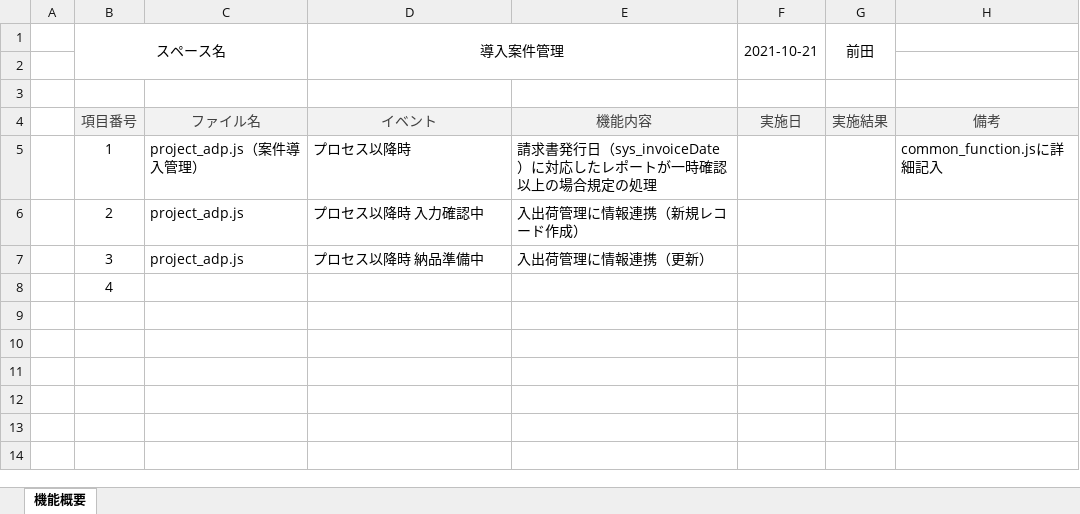
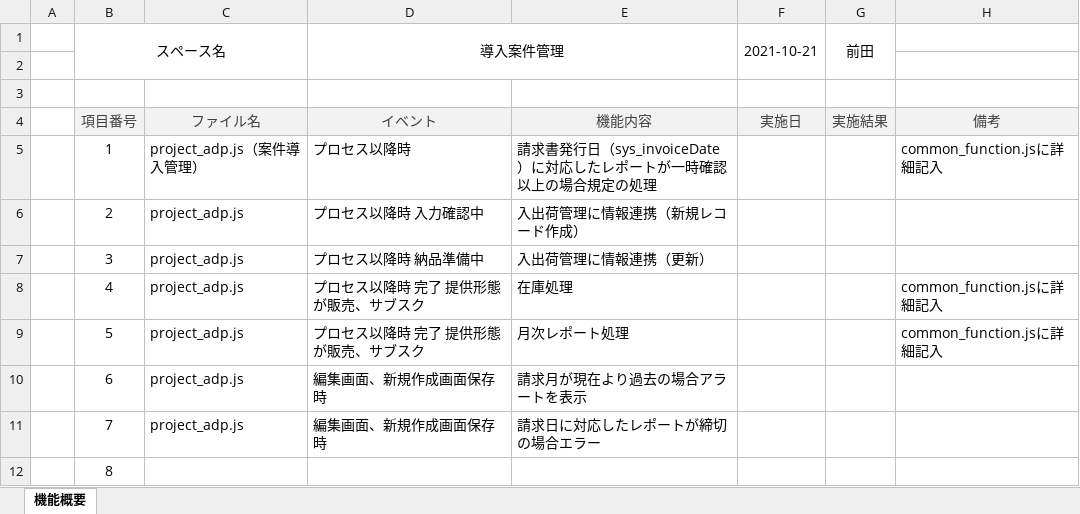
Before and after one commit to kintone-dev/kintone_mng, an Excel workbook: space/project/導入案件管理_機能一覧.xlsx, sheet 機能概要, drawn as a sheet; values as stored, in another font and other column widths than the file's, no borders; the diff names each change by its address in the sheet, - before the commit and + after, or states it on an @@ line.

Commit message:
Update 導入案件管理_機能一覧.xlsx

```diff
--- a/space/project/導入案件管理_機能一覧.xlsx (sheet 機能概要)
+++ b/space/project/導入案件管理_機能一覧.xlsx (sheet 機能概要)
-C8: (empty)
+C8: project_adp.js
-D8 (導入案件管理): (empty)
+D8 (導入案件管理): プロセス以降時 完了 提供形態が販売、サブスク
-E8: (empty)
+E8: 在庫処理
-H8: (empty)
+H8: common_function.jsに詳細記入
+row 9:  | 5 | project_adp.js | プロセス以降時 完了 提供形態が販売、サブスク | 月次レポート処理 |  |  | common_function.jsに詳細記入
+row 10:  | 6 | project_adp.js | 編集画面、新規作成画面保存時 | 請求月が現在より過去の場合アラートを表示
+row 11:  | 7 | project_adp.js | 編集画面、新規作成画面保存時 | 請求日に対応したレポートが締切の場合エラー
+row 12:  | 8
```
